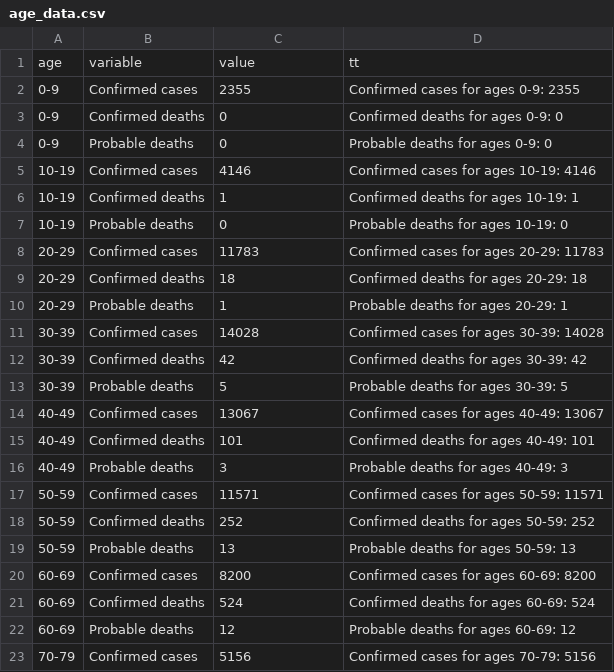
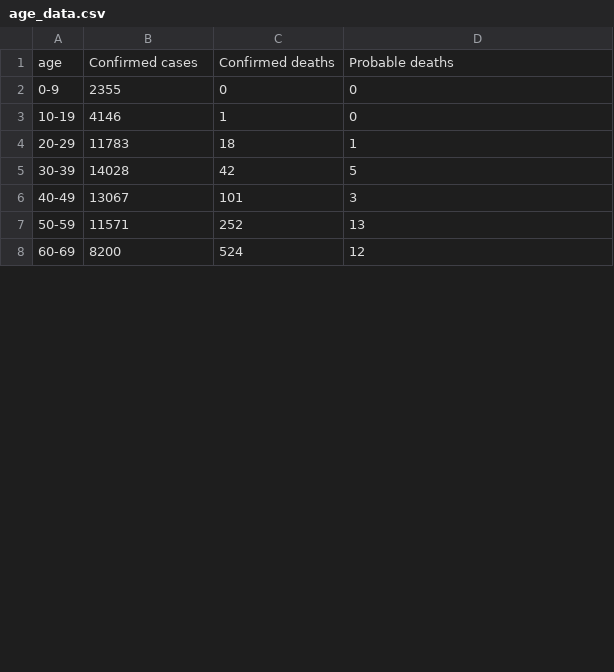
Before and after one commit to prayaggordy/D3-covid-map, a CSV file: data/age_data.csv, drawn as a sheet; only a part is shown; the diff covers the shown part only.

```diff
--- a/data/age_data.csv
+++ b/data/age_data.csv
@@ -1,23 +1,8 @@
-age,variable,value,tt
-0-9,Confirmed cases,2355,Confirmed cases for ages 0-9: 2355
-0-9,Confirmed deaths,0,Confirmed deaths for ages 0-9: 0
-0-9,Probable deaths,0,Probable deaths for ages 0-9: 0
-10-19,Confirmed cases,4146,Confirmed cases for ages 10-19: 4146
-10-19,Confirmed deaths,1,Confirmed deaths for ages 10-19: 1
-10-19,Probable deaths,0,Probable deaths for ages 10-19: 0
-20-29,Confirmed cases,11783,Confirmed cases for ages 20-29: 11783
-20-29,Confirmed deaths,18,Confirmed deaths for ages 20-29: 18
-20-29,Probable deaths,1,Probable deaths for ages 20-29: 1
-30-39,Confirmed cases,14028,Confirmed cases for ages 30-39: 14028
-30-39,Confirmed deaths,42,Confirmed deaths for ages 30-39: 42
-30-39,Probable deaths,5,Probable deaths for ages 30-39: 5
-40-49,Confirmed cases,13067,Confirmed cases for ages 40-49: 13067
-40-49,Confirmed deaths,101,Confirmed deaths for ages 40-49: 101
-40-49,Probable deaths,3,Probable deaths for ages 40-49: 3
-50-59,Confirmed cases,11571,Confirmed cases for ages 50-59: 11571
-50-59,Confirmed deaths,252,Confirmed deaths for ages 50-59: 252
-50-59,Probable deaths,13,Probable deaths for ages 50-59: 13
-60-69,Confirmed cases,8200,Confirmed cases for ages 60-69: 8200
-60-69,Confirmed deaths,524,Confirmed deaths for ages 60-69: 524
-60-69,Probable deaths,12,Probable deaths for ages 60-69: 12
-70-79,Confirmed cases,5156,Confirmed cases for ages 70-79: 5156
+age,Confirmed cases,Confirmed deaths,Probable deaths
+0-9,2355,0,0
+10-19,4146,1,0
+20-29,11783,18,1
+30-39,14028,42,5
+40-49,13067,101,3
+50-59,11571,252,13
+60-69,8200,524,12
```
Also changed, not shown: 3 removed rows and 4 edited cells elsewhere in this file, 3 other files.
